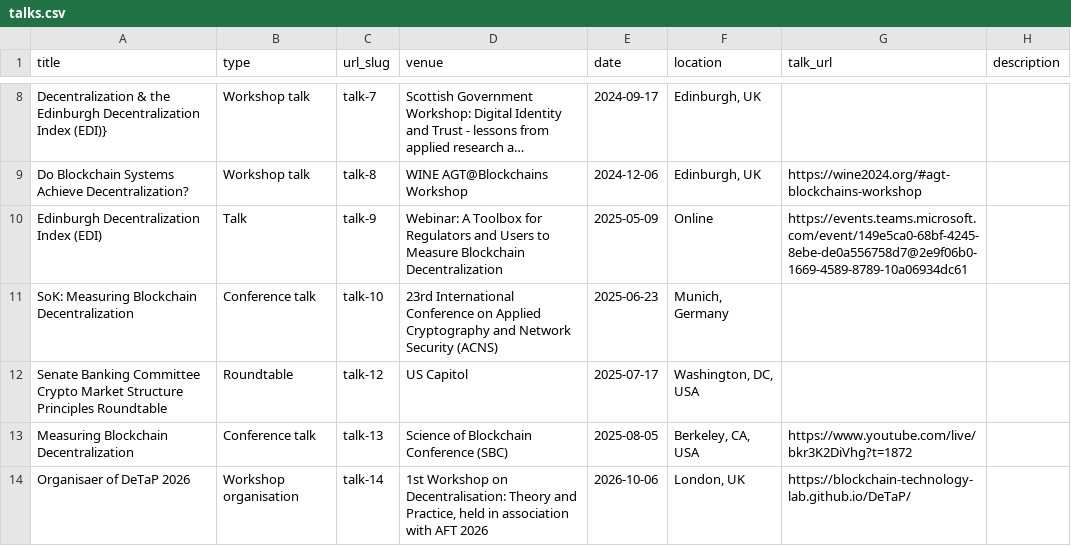
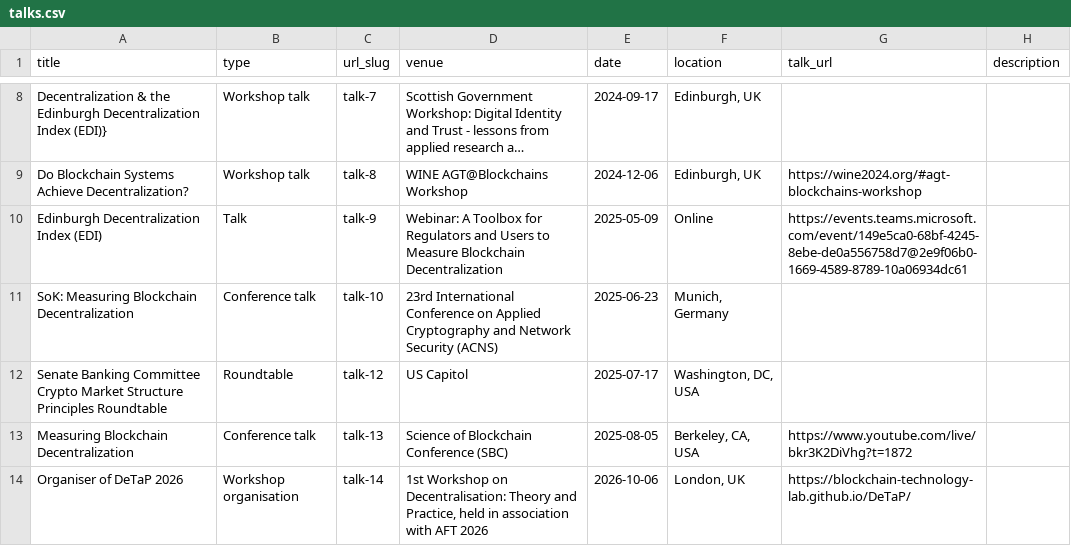
Before and after one commit to LadyChristina/ladychristina.github.io, a CSV file: markdown_generator/talks.csv, drawn as a sheet; only a part is shown, gaps mark what is left out; long unchanged cells end in ….

Commit message:
Fix typo

```diff
--- a/markdown_generator/talks.csv
+++ b/markdown_generator/talks.csv
@@ -13,2 +13,2 @@ Senate Banking Committee Crypto Market Structure Principles Roundtable,Roundtabl
 Measuring Blockchain Decentralization,Conference talk,talk-13,Science of Blockchain Conference (SBC),2025-08-05,"Berkeley, CA, USA",https://www.youtube.com/live/bkr3K2DiVhg?t=1872,
-Organisaer of DeTaP 2026,Workshop organisation,talk-14,"1st Workshop on Decentralisation: Theory and Practice, held in association with AFT 2026",2026-10-06,"London, UK",https://blockchain-technology-lab.github.io/DeTaP/
+Organiser of DeTaP 2026,Workshop organisation,talk-14,"1st Workshop on Decentralisation: Theory and Practice, held in association with AFT 2026",2026-10-06,"London, UK",https://blockchain-technology-lab.github.io/DeTaP/
```
Also changed, not shown: 1 other file.
